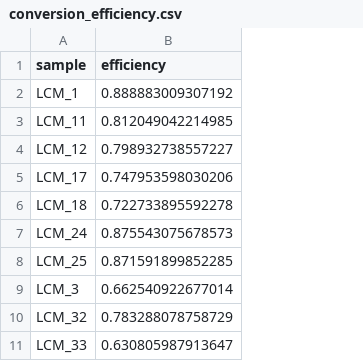
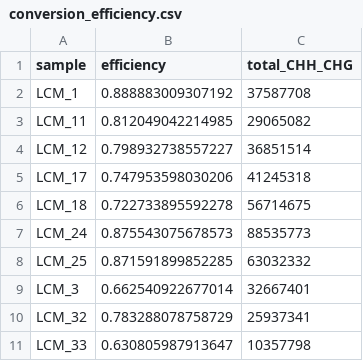
Before and after one commit to zdellaert/LaserCoral, a CSV file: output_WGBS/methylseq_bwa_fb/conversion_efficiency.csv, drawn as a sheet; the diff names each change by its address in the sheet, - before the commit and + after, or states it on an @@ line.

Commit message:
one last cleanup of conversion stuff

```diff
--- a/output_WGBS/methylseq_bwa_fb/conversion_efficiency.csv
+++ b/output_WGBS/methylseq_bwa_fb/conversion_efficiency.csv
+column C (total_CHH_CHG), rows 2-11: 37587708 | 29065082 | 36851514 | 41245318 | 56714675 | 88535773 | 63032332 | 32667401 | 25937341 | 10357798
```
Also changed, not shown: output_WGBS/methylseq_bwa_fb/conversion_efficiency_5x.csv, 27 other files.
